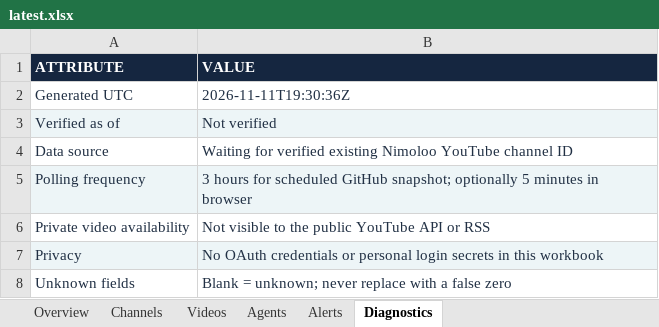
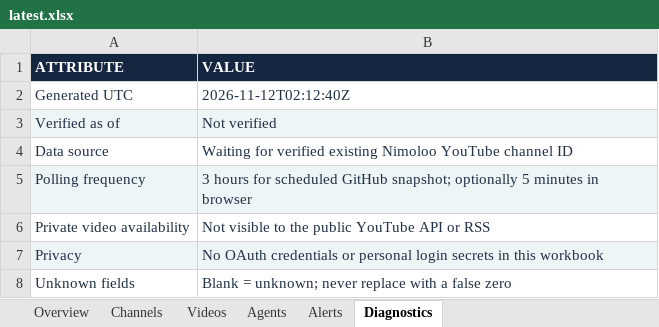
Before and after one commit to imedbensalah99-cmd/APP-AI, an Excel workbook: public/nimoloo/reports/latest.xlsx, sheet Diagnostics, drawn as a sheet; values as stored, in another font and other column widths than the file's, no borders; the diff names each change by its address in the sheet, - before the commit and + after, or states it on an @@ line.

```diff
--- a/public/nimoloo/reports/latest.xlsx (sheet Diagnostics)
+++ b/public/nimoloo/reports/latest.xlsx (sheet Diagnostics)
-B2 (VALUE): 2026-11-11T19:30:36Z
+B2 (VALUE): 2026-11-12T02:12:40Z
```
Also changed, not shown: sheet Overview.
